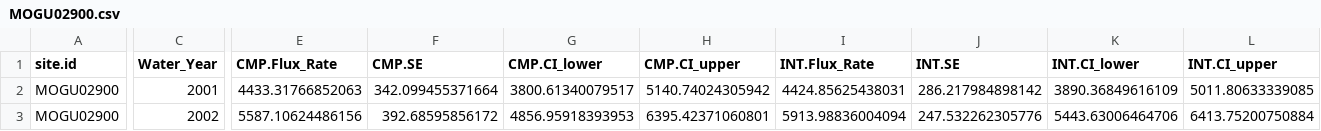
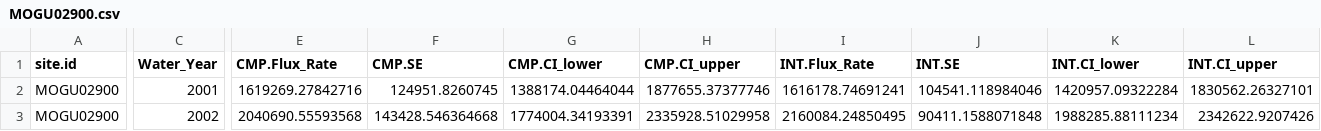
Before and after one commit to DOI-USGS/loadflexBatch, a CSV file: three_ANA_sites/output/NO3/annual/MOGU02900.csv, drawn as a sheet; only a part is shown, gaps mark what is left out; the diff covers the shown part only; the diff names each change by its address in the sheet, - before the commit and + after, or states it on an @@ line.

```diff
--- a/three_ANA_sites/output/NO3/annual/MOGU02900.csv
+++ b/three_ANA_sites/output/NO3/annual/MOGU02900.csv
-E2 (CMP.Flux_Rate): 4433.31766852063
+E2 (CMP.Flux_Rate): 1619269.27842716
-F2 (CMP.SE): 342.099455371664
+F2 (CMP.SE): 124951.8260745
-G2 (CMP.CI_lower): 3800.61340079517
+G2 (CMP.CI_lower): 1388174.04464044
-H2 (CMP.CI_upper): 5140.74024305942
+H2 (CMP.CI_upper): 1877655.37377746
-I2 (INT.Flux_Rate): 4424.85625438031
+I2 (INT.Flux_Rate): 1616178.74691241
-J2 (INT.SE): 286.217984898142
+J2 (INT.SE): 104541.118984046
-K2 (INT.CI_lower): 3890.36849616109
+K2 (INT.CI_lower): 1420957.09322284
-L2 (INT.CI_upper): 5011.80633339085
+L2 (INT.CI_upper): 1830562.26327101
-E3 (CMP.Flux_Rate): 5587.10624486156
+E3 (CMP.Flux_Rate): 2040690.55593568
-F3 (CMP.SE): 392.68595856172
+F3 (CMP.SE): 143428.546364668
-G3 (CMP.CI_lower): 4856.95918393953
+G3 (CMP.CI_lower): 1774004.34193391
-H3 (CMP.CI_upper): 6395.42371060801
+H3 (CMP.CI_upper): 2335928.51029958
-I3 (INT.Flux_Rate): 5913.98836004094
+I3 (INT.Flux_Rate): 2160084.24850495
-J3 (INT.SE): 247.532262305776
+J3 (INT.SE): 90411.1588071848
-K3 (INT.CI_lower): 5443.63006464706
+K3 (INT.CI_lower): 1988285.88111234
-L3 (INT.CI_upper): 6413.75200750884
+L3 (INT.CI_upper): 2342622.9207426
```
Also changed, not shown: 164 edited cells elsewhere in this file, three_ANA_sites/output/NO3/NO3_annual.csv, three_ANA_sites/output/NO3/NO3_multiYear.csv, 19 other files.
